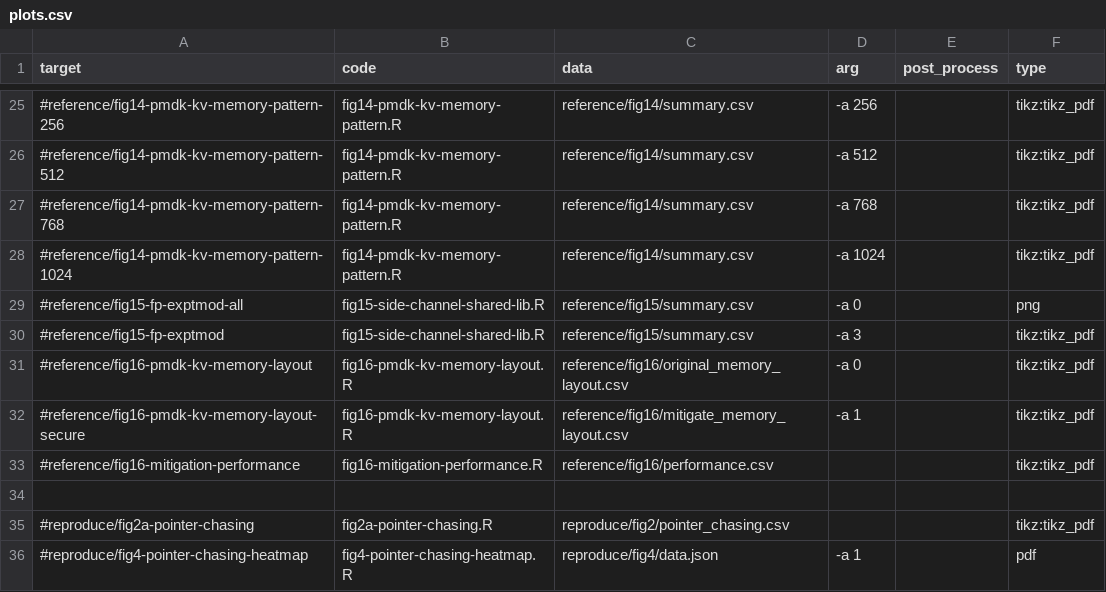
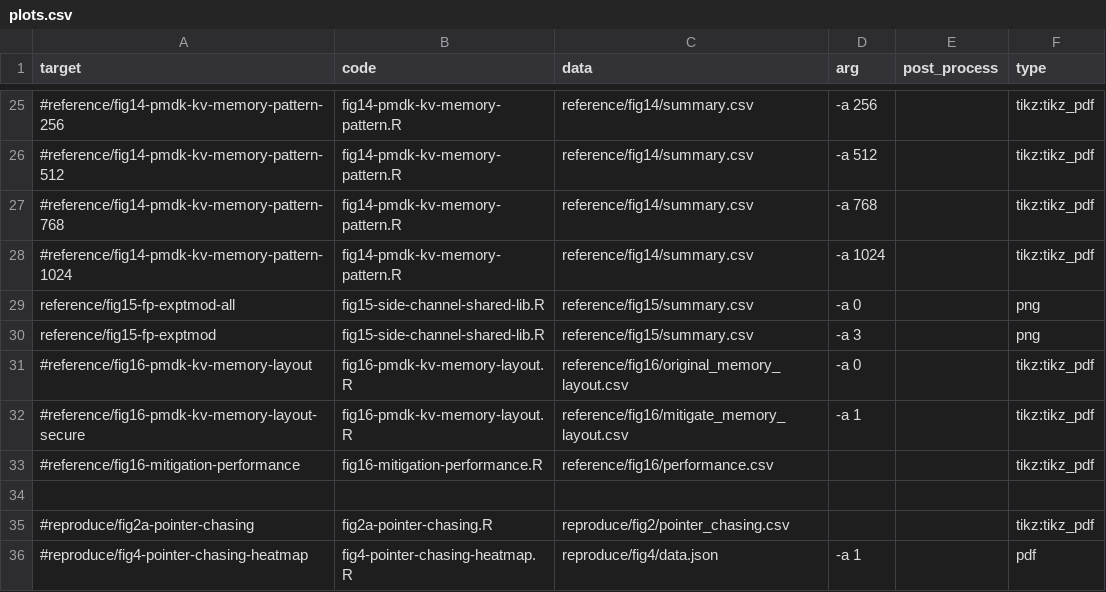
Before and after one commit to TheNetAdmin/NVLeak, a CSV file: report/figure/plots.csv, drawn as a sheet; only a part is shown, gaps mark what is left out.

```diff
--- a/report/figure/plots.csv
+++ b/report/figure/plots.csv
@@ -28,4 +28,4 @@ target                                              ,code
 #reference/fig14-pmdk-kv-memory-pattern-1024        ,fig14-pmdk-kv-memory-pattern.R             ,reference/fig14/summary.csv                ,-a 1024   ,                         ,tikz:tikz_pdf
-#reference/fig15-fp-exptmod-all                     ,fig15-side-channel-shared-lib.R            ,reference/fig15/summary.csv                ,-a 0      ,                         ,png
-#reference/fig15-fp-exptmod                         ,fig15-side-channel-shared-lib.R            ,reference/fig15/summary.csv                ,-a 3      ,                         ,tikz:tikz_pdf
+reference/fig15-fp-exptmod-all                     ,fig15-side-channel-shared-lib.R            ,reference/fig15/summary.csv                ,-a 0      ,                         ,png
+reference/fig15-fp-exptmod                         ,fig15-side-channel-shared-lib.R            ,reference/fig15/summary.csv                ,-a 3      ,                         ,png
 #reference/fig16-pmdk-kv-memory-layout              ,fig16-pmdk-kv-memory-layout.R              ,reference/fig16/original_memory_layout.csv ,-a 0      ,                         ,tikz:tikz_pdf
```
Also changed, not shown: 11 other files.
